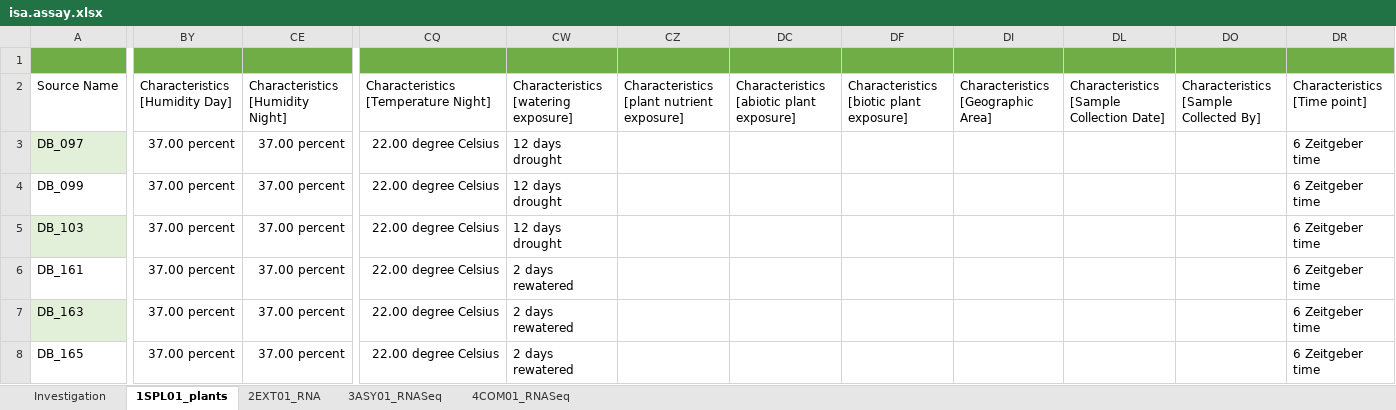
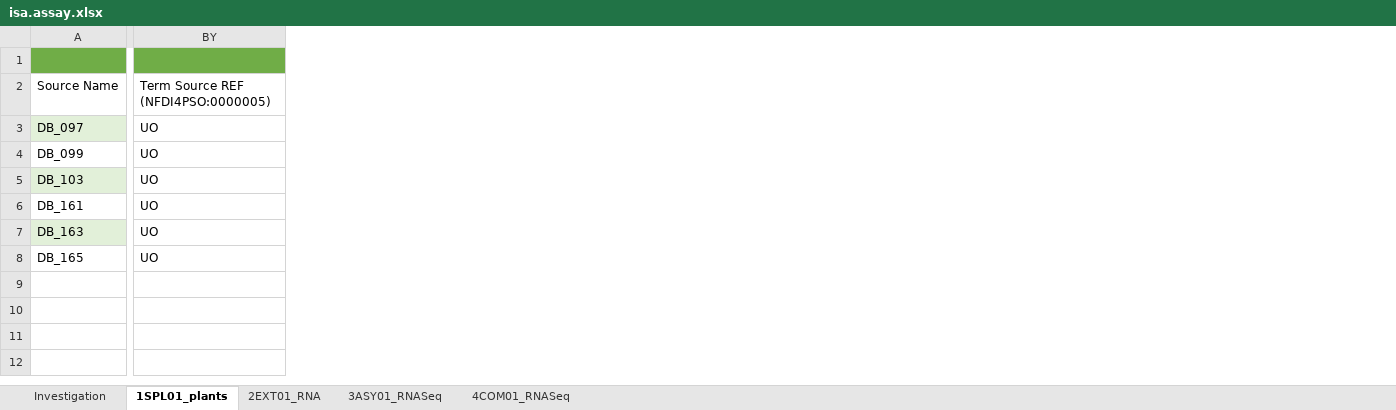
Before and after one commit to nfdi4plants/Hackathon_ARCexample_rnaseq, an Excel workbook: assays/Talinum_RNASeq_minimal/isa.assay.xlsx, sheet 1SPL01_plants, drawn as a sheet; only a part is shown, gaps mark what is left out; values as stored, in another font and other column widths than the file's, no borders; table styles not drawn; removed rows and columns are numbered as before the commit, all else as after; the diff covers the shown part only; the diff names each change by its address in the sheet, - before the commit and + after, or states it on an @@ line.

Commit message:
update assay file to new swate headers

```diff
--- a/assays/Talinum_RNASeq_minimal/isa.assay.xlsx (sheet 1SPL01_plants)
+++ b/assays/Talinum_RNASeq_minimal/isa.assay.xlsx (sheet 1SPL01_plants)
-column BY, rows 2-8: Characteristics [Humidity Day] | 37.00 percent | 37.00 percent | 37.00 percent | 37.00 percent | 37.00 percent | 37.00 percent
-column CE, rows 2-8: Characteristics [Humidity Night] | 37.00 percent | 37.00 percent | 37.00 percent | 37.00 percent | 37.00 percent | 37.00 percent
+column BY, rows 2-8: Term Source REF (NFDI4PSO:0000005) | UO | UO | UO | UO | UO | UO
-column CQ, rows 2-8: Characteristics [Temperature Night] | 22.00 degree Celsius | 22.00 degree Celsius | 22.00 degree Celsius | 22.00 degree Celsius | 22.00 degree Celsius | 22.00 degree Celsius
-column CW, rows 2-8: Characteristics [watering exposure] | 12 days drought | 12 days drought | 12 days drought | 2 days rewatered | 2 days rewatered | 2 days rewatered
-column CZ, row 2: Characteristics [plant nutrient exposure]
-column DC, row 2: Characteristics [abiotic plant exposure]
-column DF, row 2: Characteristics [biotic plant exposure]
-column DI, row 2: Characteristics [Geographic Area]
-column DL, row 2: Characteristics [Sample Collection Date]
-column DO, row 2: Characteristics [Sample Collected By]
-column DR, rows 2-8: Characteristics [Time point] | 6 Zeitgeber time | 6 Zeitgeber time | 6 Zeitgeber time | 6 Zeitgeber time | 6 Zeitgeber time | 6 Zeitgeber time
```
Also changed, not shown: 11 added columns and 5 removed columns elsewhere in this sheet, sheet 3ASY01_RNASeq, sheet 2EXT01_RNA, hidden cells.
